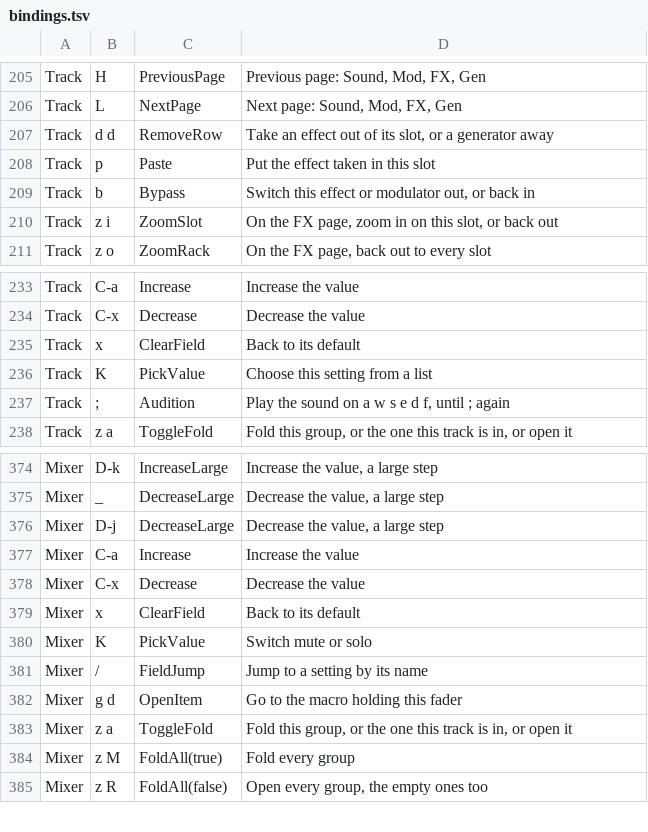
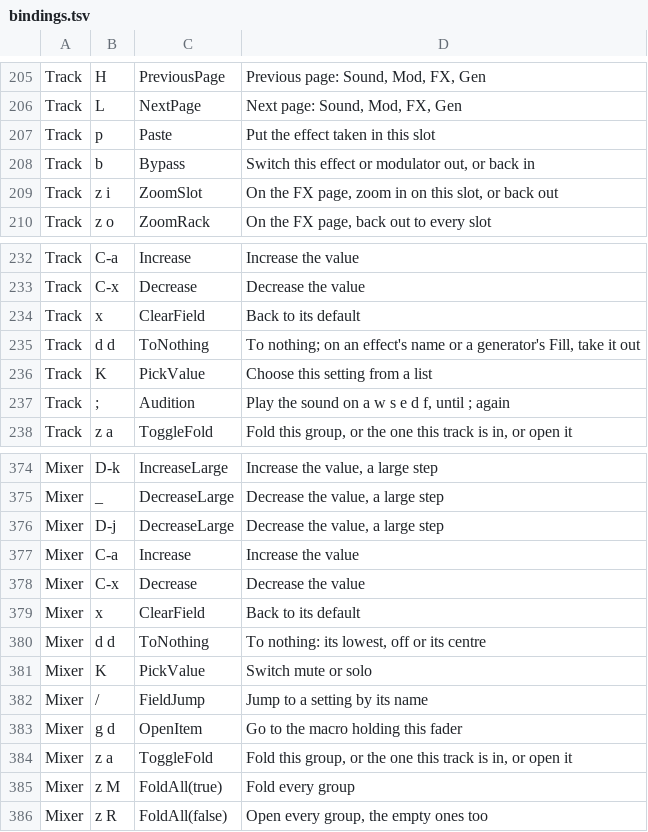
Before and after one commit to gabrielgellner/vimtracker, a TSV file: crates/vt-tui/src/input/bindings.tsv, drawn as a sheet; only a part is shown, gaps mark what is left out; removed rows and columns are numbered as before the commit, all else as after; the diff names each change by its address in the sheet, - before the commit and + after, or states it on an @@ line.

Commit message:
feat(tui): dd sets a setting to nothing; x stays its default (#951)
On the track page's four pages and the mixer, dd sets the setting under
the cursor to nothing: its lowest, off, its middle for a centred or signed
value, or its first choice, read from its view. One undo step, the status
line saying what it set. On FX, dd on the effect's name still takes it
out; on Gen, dd on Fill takes the generator away. Decision 379.

```diff
--- a/crates/vt-tui/src/input/bindings.tsv
+++ b/crates/vt-tui/src/input/bindings.tsv
-row 207: Track | d d | RemoveRow | Take an effect out of its slot, or a generator away
+row 235: Track | d d | ToNothing | To nothing; on an effect's name or a generator's Fill, take it out
+row 380: Mixer | d d | ToNothing | To nothing: its lowest, off or its centre
```
Also changed, not shown: 14 other files.
